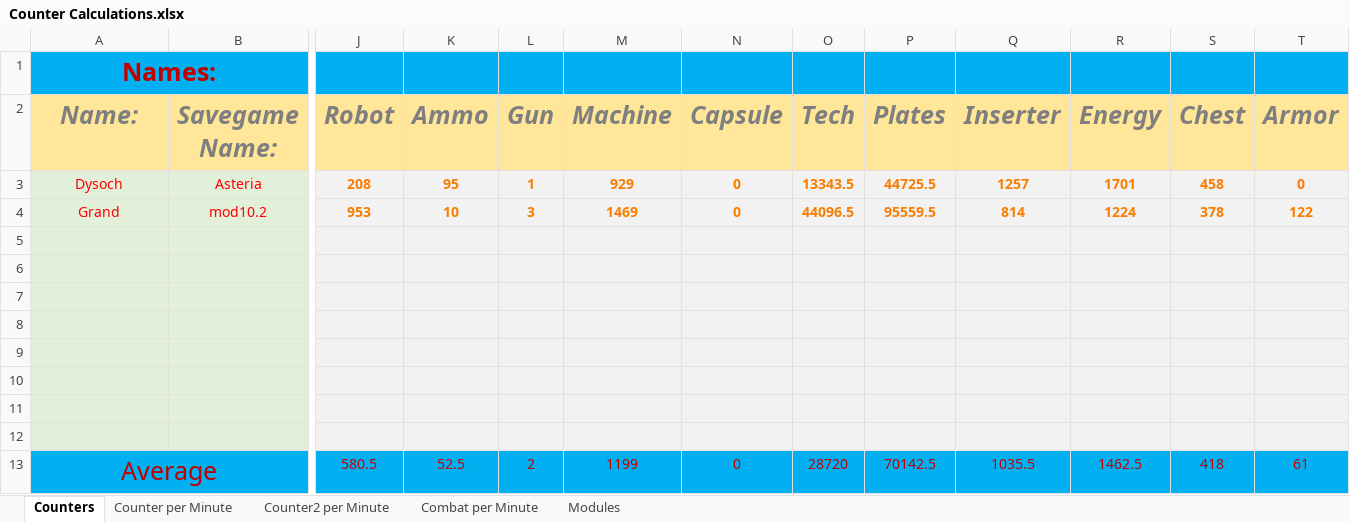
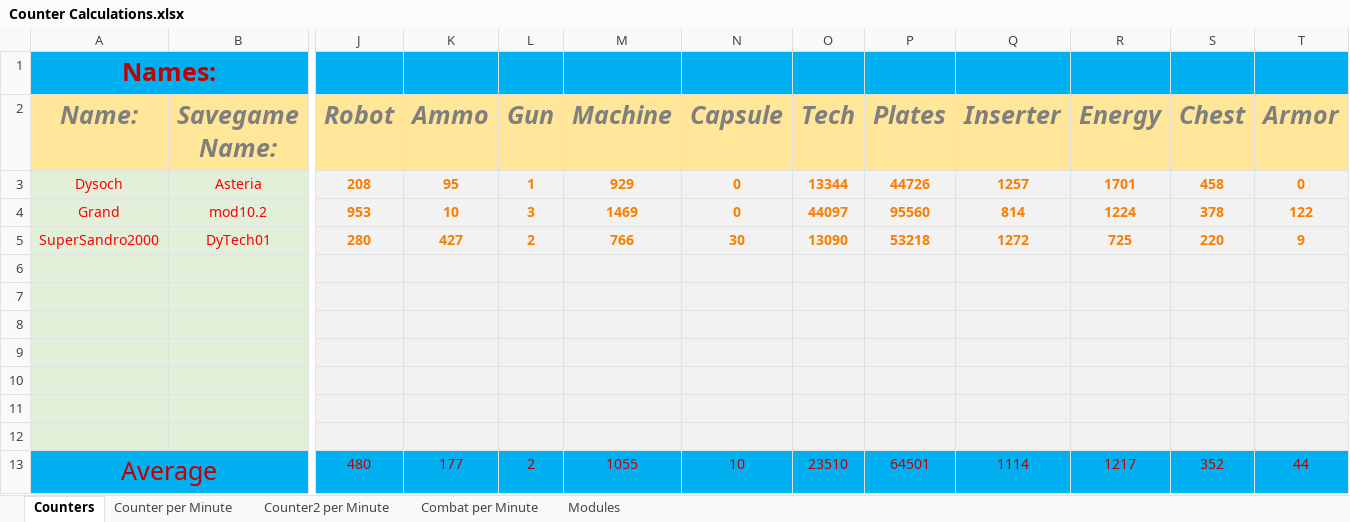
Before and after one commit to Dysoch/DyTech, an Excel workbook: Counter Calculations.xlsx, sheet Counters, drawn as a sheet; only a part is shown, gaps mark what is left out; values as stored, in another font and other column widths than the file's, no borders; removed rows and columns are numbered as before the commit, all else as after; rows hold the shown columns only; the diff names each change by its address in the sheet, - before the commit and + after, or states it on an @@ line.

Commit message:
some bugfixes, and a third savegame
from supersandro2000

```diff
--- a/Counter Calculations.xlsx (sheet Counters)
+++ b/Counter Calculations.xlsx (sheet Counters)
-O3 (Tech): 13343.5
+O3 (Tech): 13344
-P3 (Plates): 44725.5
+P3 (Plates): 44726
-O4 (Tech): 44096.5
+O4 (Tech): 44097
-P4 (Plates): 95559.5
+P4 (Plates): 95560
+row 5: SuperSandro2000 | DyTech01 | 280 | 427 | 2 | 766 | 30 | 13090 | 53218 | 1272 | 725 | 220 | 9
-row 12: (empty)
-row 13: Average |  | 580.5 | 52.5 | 2 | 1199 | 0 | 28720 | 70142.5 | 1035.5 | 1462.5 | 418 | 61
+row 13: Average |  | 480 | 177 | 2 | 1055 | 10 | 23510 | 64501 | 1114 | 1217 | 352 | 44
```
Also changed, not shown: formulas that keep their value, 4 other files.
